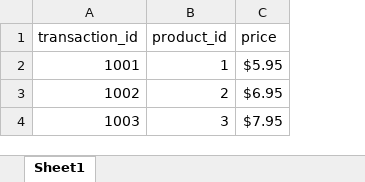
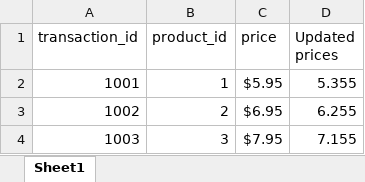
Before and after one commit to keshav-v2004/Excel-Automation-With-Python, an Excel workbook: transactions.xlsx, sheet Sheet1, drawn as a sheet; values as stored, in another font and other column widths than the file's, no borders; the diff names each change by its address in the sheet, - before the commit and + after, or states it on an @@ line.

Commit message:
add a new column name "updated prices"(title/heading) assign updated value of "price" column into "updated prices" column by multiplying each value by 0.9,and saving it

```diff
--- a/transactions.xlsx (sheet Sheet1)
+++ b/transactions.xlsx (sheet Sheet1)
+column D (Updated prices), rows 2-4: 5.355 | 6.255 | 7.155
```
Also changed, not shown: 1 other file.
